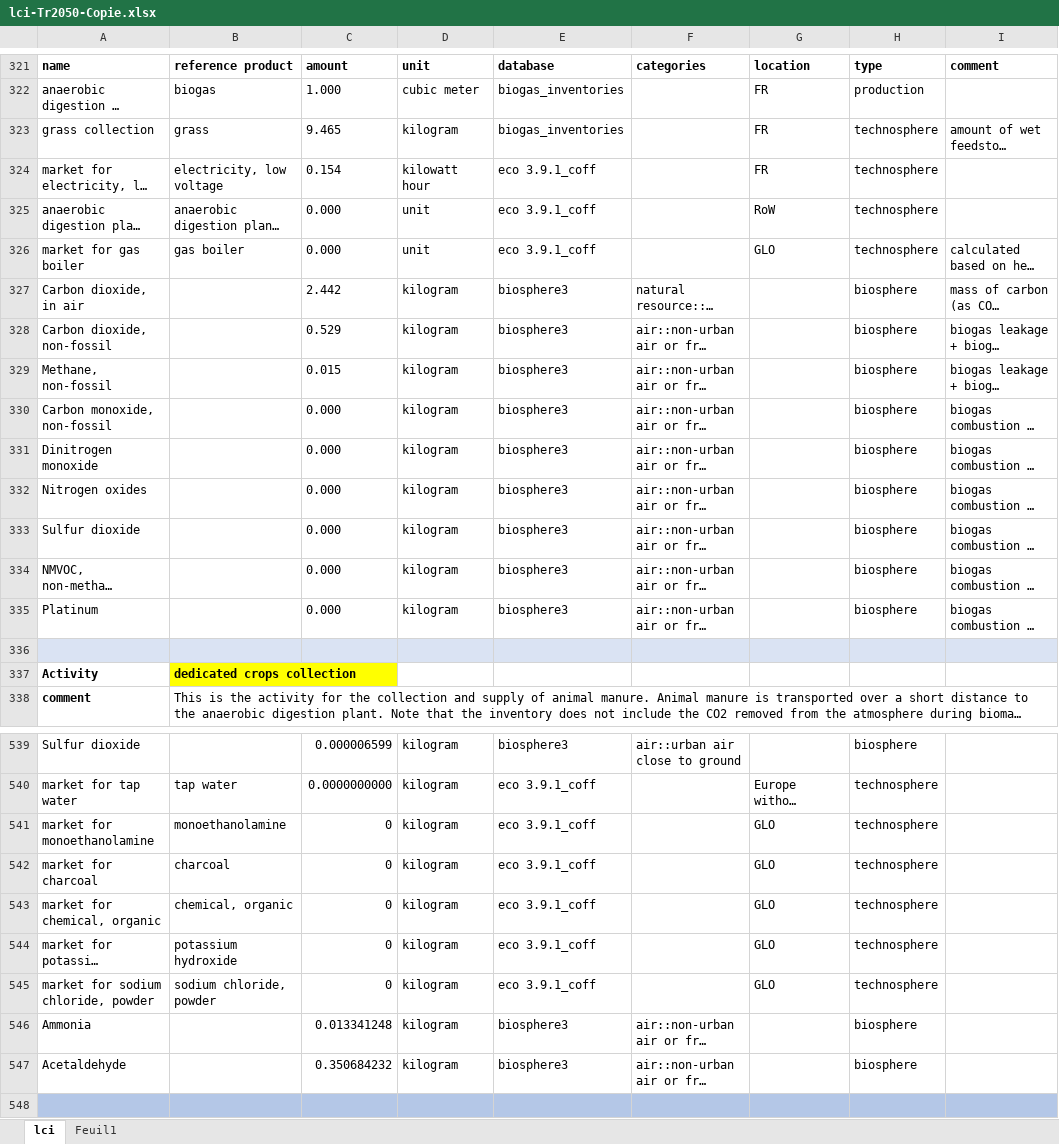
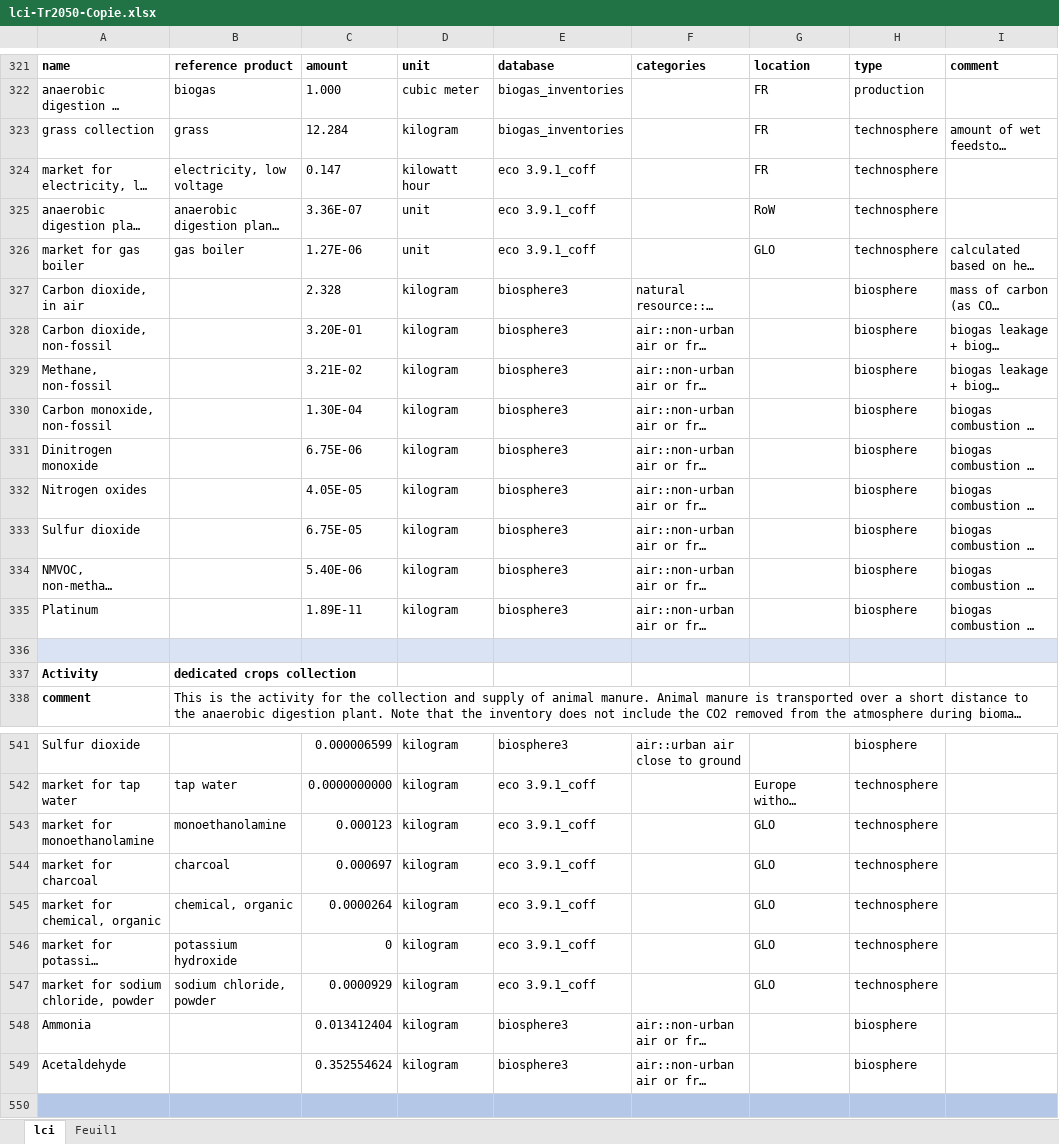
Before and after one commit to oie-mines-paristech/ADEME_scenarios_premise, an Excel workbook: inventories/lci-Tr2050-Copie.xlsx, sheet lci, drawn as a sheet; only a part is shown, gaps mark what is left out; long unchanged cells end in …; values as stored, in another font and other column widths than the file's, no borders; addresses are those after the commit; the diff covers the shown part only; the diff names each change by its address in the sheet, - before the commit and + after, or states it on an @@ line.

```diff
--- a/inventories/lci-Tr2050-Copie.xlsx (sheet lci)
+++ b/inventories/lci-Tr2050-Copie.xlsx (sheet lci)
-C323: 9.465
+C323: 12.284
-C324: 0.154
+C324: 0.147
-C325: 0.000
+C325: 3.36E-07
-C326: 0.000
+C326: 1.27E-06
-C327: 2.442
+C327: 2.328
-C328: 0.529
+C328: 3.20E-01
-C329: 0.015
+C329: 3.21E-02
-C330: 0.000
+C330: 1.30E-04
-C331: 0.000
+C331: 6.75E-06
-C332: 0.000
+C332: 4.05E-05
-C333: 0.000
+C333: 6.75E-05
-C334: 0.000
+C334: 5.40E-06
-C335: 0.000
+C335: 1.89E-11
-B337 fill: #FFFF00
+B337 fill: none
-C543: 0
+C543: 0.000123
-C544: 0
+C544: 0.000697
-C545: 0
+C545: 0.0000264
-C547: 0
+C547: 0.0000929
-C548: 0.013341248
+C548: 0.013412404
-C549: 0.350684232
+C549: 0.352554624
```
Also changed, not shown: 2 added rows, 84 edited cells and cell formats elsewhere in this sheet.
